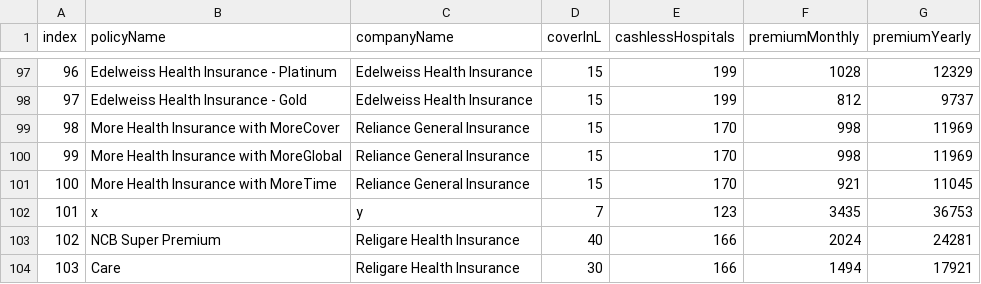
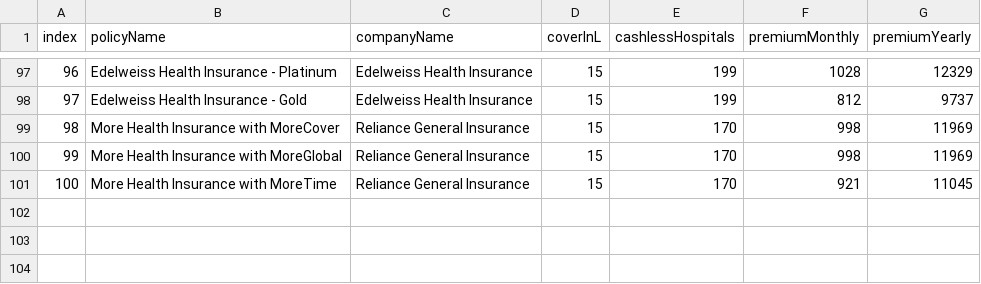
Before and after one commit to manassinkar/Minor-Project-Back-End, a CSV file: medicalInsurance.csv, drawn as a sheet; only a part is shown, gaps mark what is left out; the diff names each change by its address in the sheet, - before the commit and + after, or states it on an @@ line.

Commit message:
Update medicalInsurance.csv

```diff
--- a/medicalInsurance.csv
+++ b/medicalInsurance.csv
-row 102: 101 | x | y | 7 | 123 | 3435 | 36753
-row 103: 102 | NCB Super Premium | Religare Health Insurance | 40 | 166 | 2024 | 24281
-row 104: 103 | Care | Religare Health Insurance | 30 | 166 | 1494 | 17921
```
